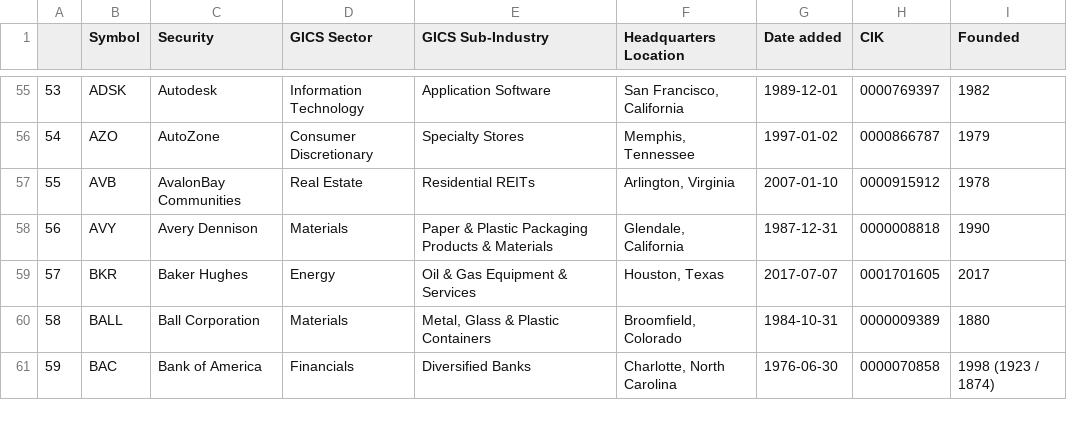
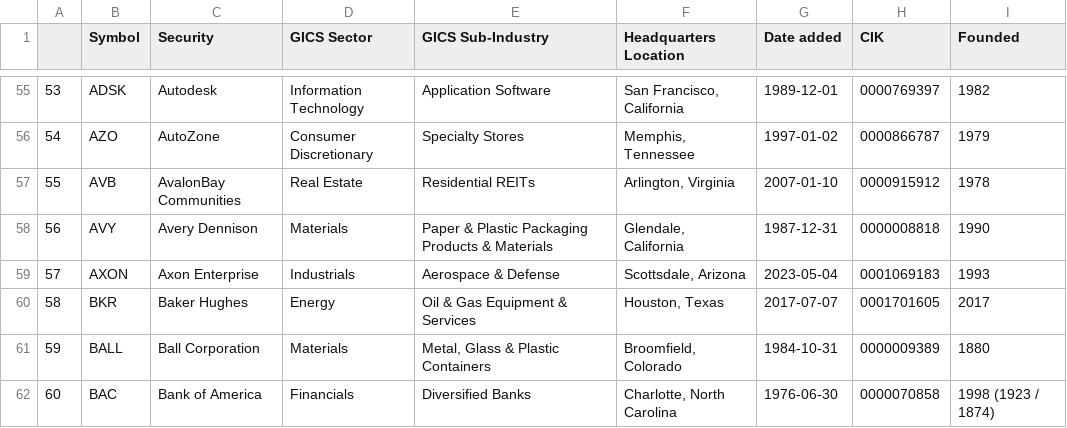
Before and after one commit to vvelicu/s-p500, a CSV file: data/SP500_Components.csv, drawn as a sheet; only a part is shown, gaps mark what is left out; addresses are those after the commit; the diff names each change by its address in the sheet, - before the commit and + after, or states it on an @@ line.

```diff
--- a/data/SP500_Components.csv
+++ b/data/SP500_Components.csv
+row 59: 57 | AXON | Axon Enterprise | Industrials | Aerospace & Defense | Scottsdale, Arizona | 2023-05-04 | 0001069183 | 1993
@@ column A renumbered from row 60 down @@
```
